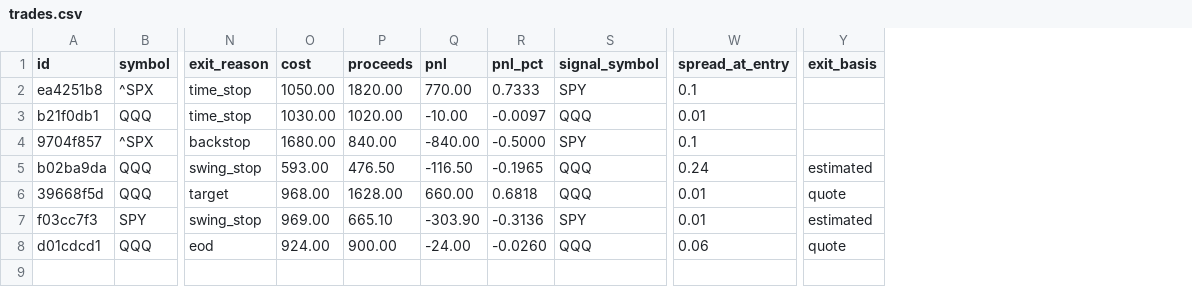
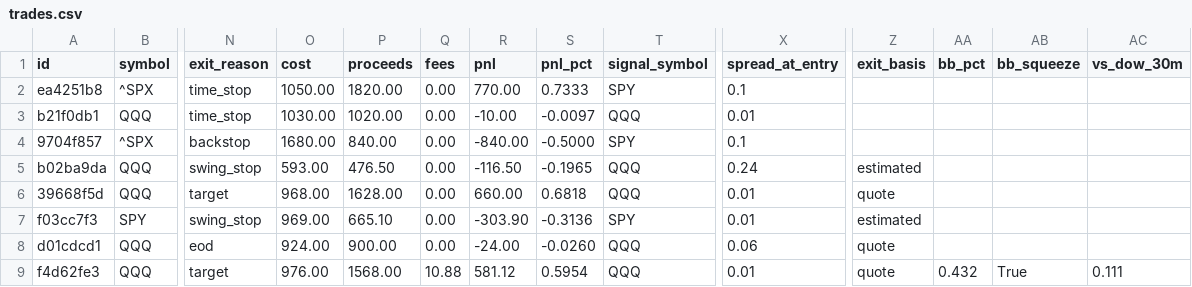
Before and after one commit to charlescox67/odte-bot, a CSV file: trades.csv, drawn as a sheet; only a part is shown, gaps mark what is left out; rows hold the shown columns only; the diff names each change by its address in the sheet, - before the commit and + after, or states it on an @@ line.

```diff
--- a/trades.csv
+++ b/trades.csv
+column Q (fees), rows 2-8: all 0.00
+column AA (bb_pct), empty
+column AB (bb_squeeze), empty
+column AC (vs_dow_30m), empty
+row 9: f4d62fe3 | QQQ | target | 976.00 | 1568.00 | 10.88 | 581.12 | 0.5954 | QQQ | 0.01 | quote | 0.432 | True | 0.111
```
Also changed, not shown: 2 other files.
